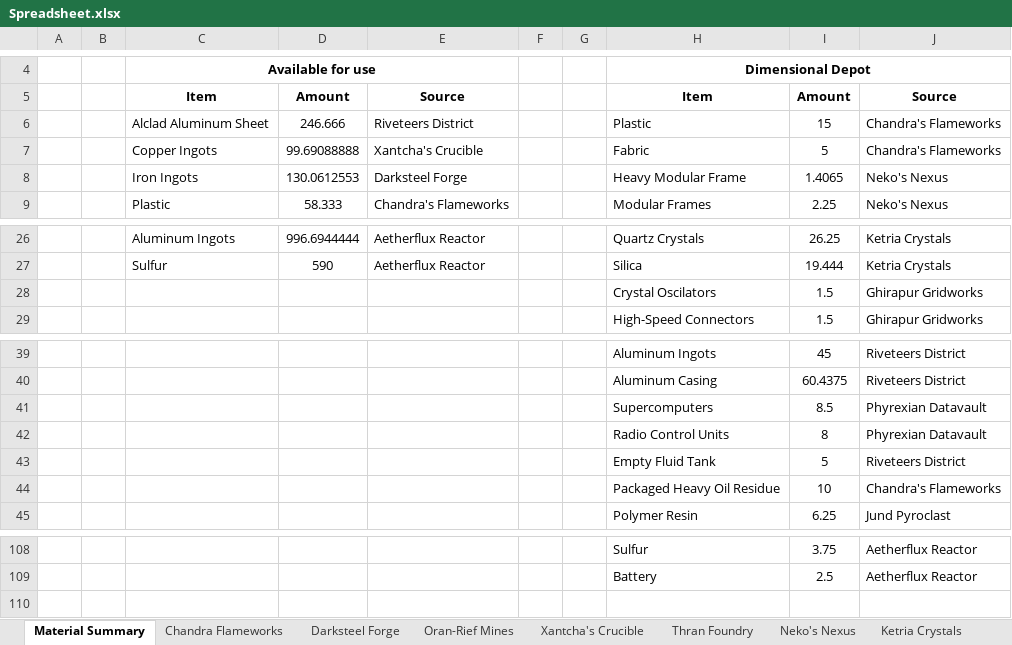
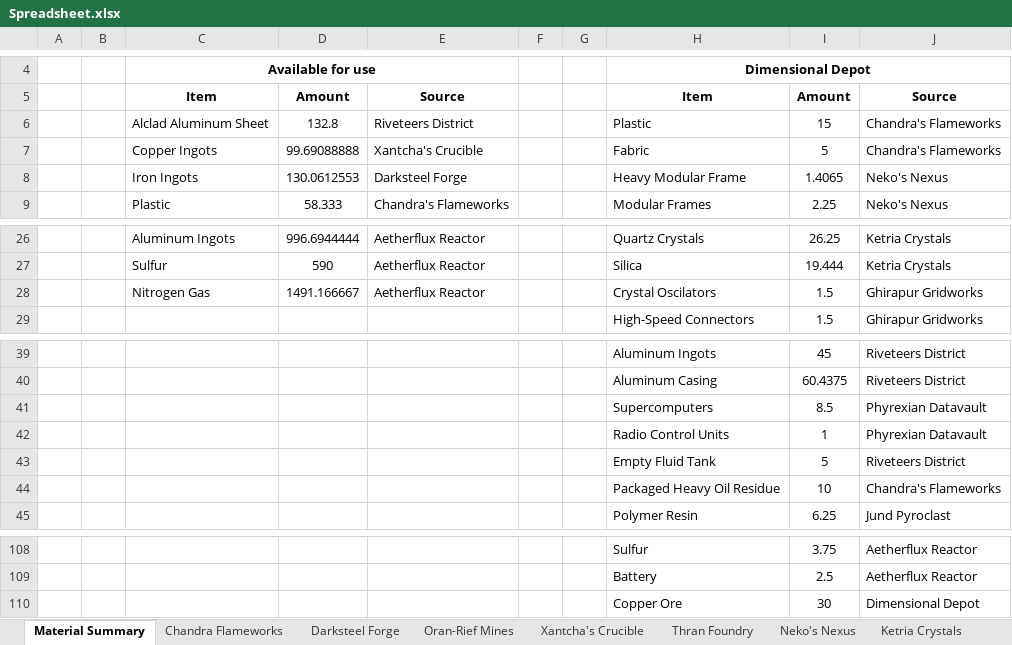
Before and after one commit to NicoBuilds/NicoBuilds-Blueprints, an Excel workbook: Game Stuff/Spreadsheet.xlsx, sheet Material Summary, drawn as a sheet; only a part is shown, gaps mark what is left out; values as stored, in another font and other column widths than the file's, no borders; the diff names each change by its address in the sheet, - before the commit and + after, or states it on an @@ line.

Commit message:
Updated spreadsheet and savegame. Aetherflux Reactor part 5

```diff
--- a/Game Stuff/Spreadsheet.xlsx (sheet Material Summary)
+++ b/Game Stuff/Spreadsheet.xlsx (sheet Material Summary)
-D6: 246.666
+D6: 132.8
-C28: (empty)
+C28: Nitrogen Gas
-D28: (empty)
+D28: 1491.166667
-E28: (empty)
+E28: Aetherflux Reactor
-I42: 8
+I42: 1
+row 110:  |  |  |  |  |  |  | Copper Ore | 30 | Dimensional Depot
```
Also changed, not shown: sheet Aetherflux Reactor, sheet Phyrexian Datavault, sheet Riveteers District, 2 other files.
